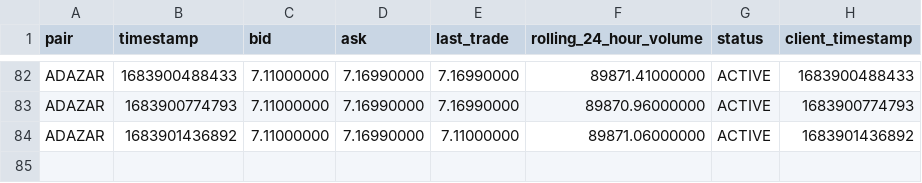
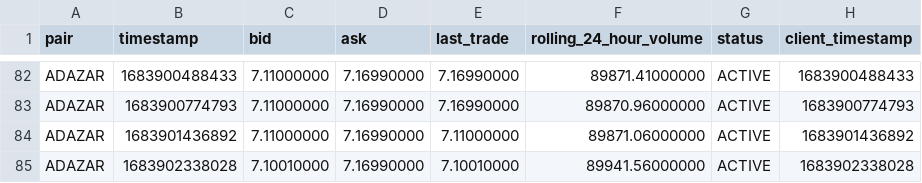
Before and after one commit to riazarbi/zarbitrage, a CSV file: data/luno/ADAZAR.csv, drawn as a sheet; only a part is shown, gaps mark what is left out; the diff names each change by its address in the sheet, - before the commit and + after, or states it on an @@ line.

```diff
--- a/data/luno/ADAZAR.csv
+++ b/data/luno/ADAZAR.csv
+row 85: ADAZAR | 1683902338028 | 7.10010000 | 7.16990000 | 7.10010000 | 89941.56000000 | ACTIVE | 1683902338028
```
Also changed, not shown: data/luno/ETHZAR.csv, data/luno/LTCZAR.csv, 21 other files.
